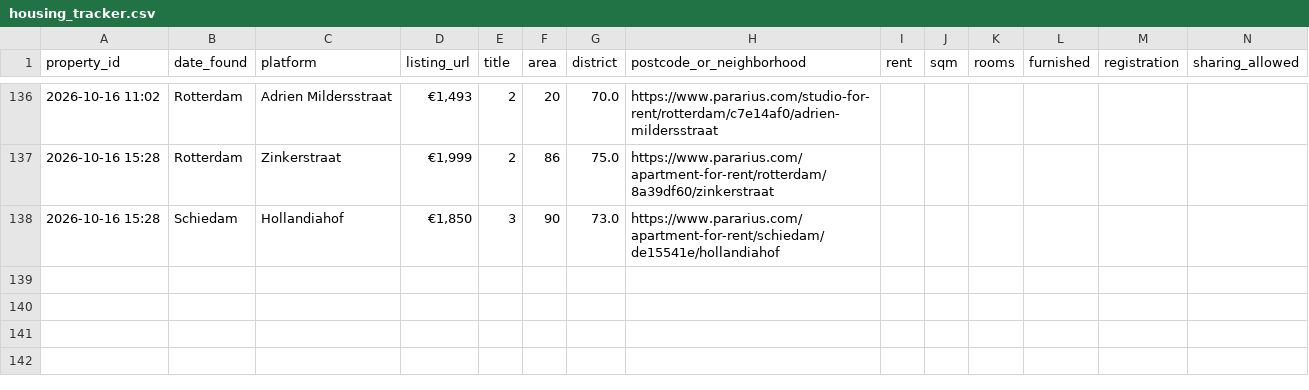
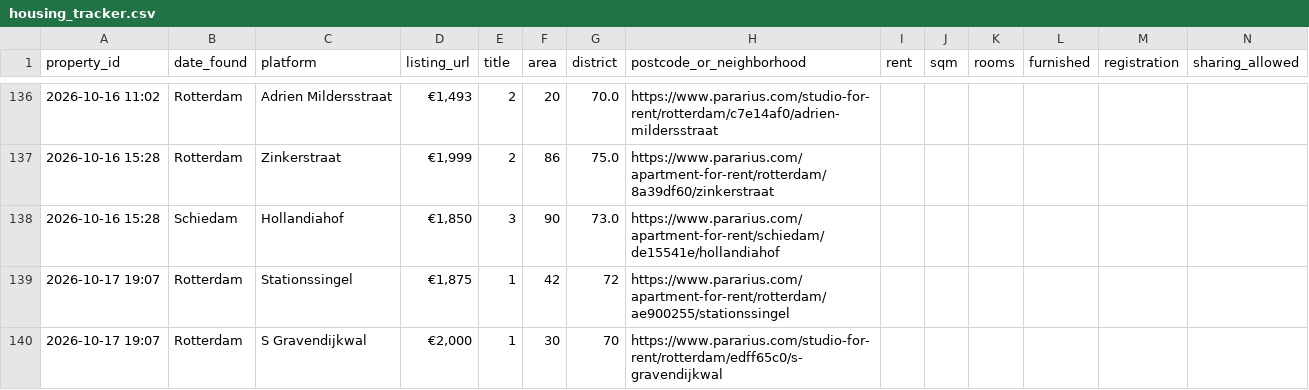
Before and after one commit to 20063791-png/rotterdam-housing-agent, a CSV file: 05_Python/Database/housing_tracker.csv, drawn as a sheet; only a part is shown, gaps mark what is left out; rows hold the shown columns only; the diff names each change by its address in the sheet, - before the commit and + after, or states it on an @@ line.

```diff
--- a/05_Python/Database/housing_tracker.csv
+++ b/05_Python/Database/housing_tracker.csv
+row 139: 2026-10-17 19:07 | Rotterdam | Stationssingel | €1,875 | 1 | 42 | 72 | https://www.pararius.com/apartment-for-rent/rotterdam/ae900255/stationssingel
+row 140: 2026-10-17 19:07 | Rotterdam | S Gravendijkwal | €2,000 | 1 | 30 | 70 | https://www.pararius.com/studio-for-rent/rotterdam/edff65c0/s-gravendijkwal
```
Also changed, not shown: 1 other file.
